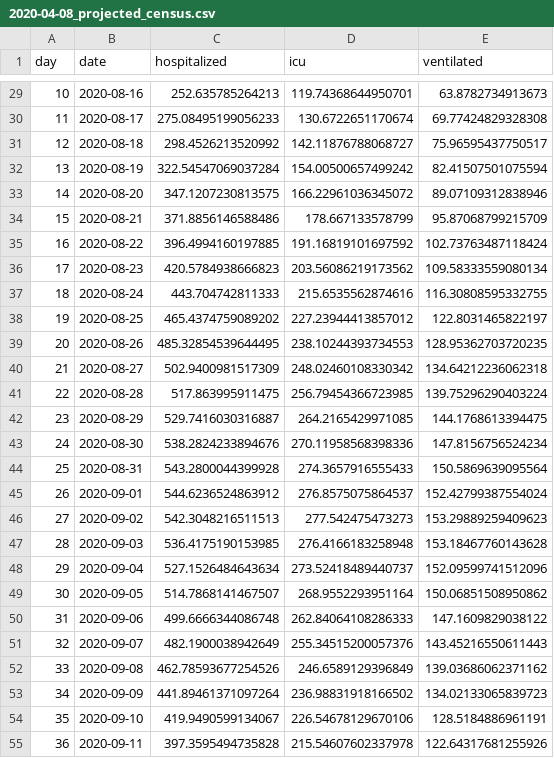
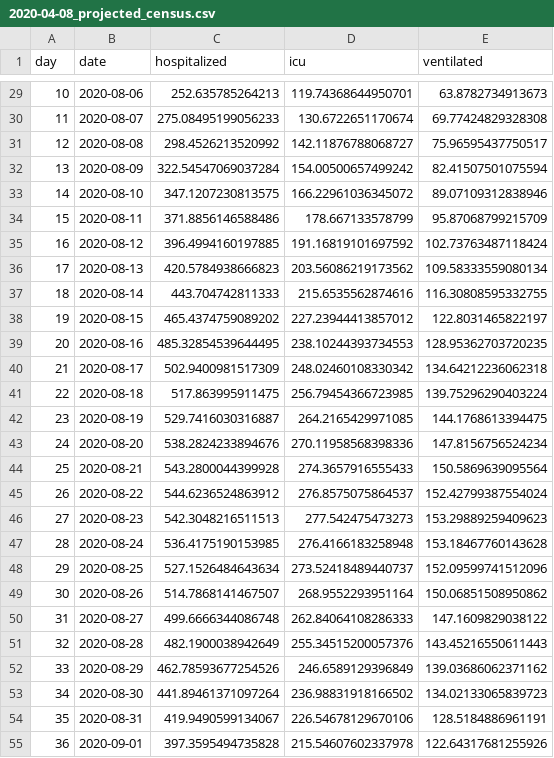
Before and after one commit to UMCSTaR/staff_projection, a CSV file: data/2020-04-08_projected_census.csv, drawn as a sheet; only a part is shown, gaps mark what is left out; the diff covers the shown part only.

```diff
--- a/data/2020-04-08_projected_census.csv
+++ b/data/2020-04-08_projected_census.csv
@@ -29,27 +29,27 @@ day,date,hospitalized,icu,ventilated
-10,2020-08-16,252.635785264213,119.74368644950701,63.8782734913673
-11,2020-08-17,275.08495199056233,130.6722651170674,69.77424829328308
-12,2020-08-18,298.4526213520992,142.11876788068727,75.96595437750517
-13,2020-08-19,322.54547069037284,154.00500657499242,82.41507501075594
-14,2020-08-20,347.1207230813575,166.22961036345072,89.07109312838946
-15,2020-08-21,371.8856146588486,178.667133578799,95.87068799215709
-16,2020-08-22,396.4994160197885,191.16819101697592,102.73763487118424
-17,2020-08-23,420.5784938666823,203.56086219173562,109.58333559080134
-18,2020-08-24,443.704742811333,215.6535562874616,116.30808595332755
-19,2020-08-25,465.4374759089202,227.23944413857012,122.8031465822197
-20,2020-08-26,485.32854539644495,238.10244393734553,128.95362703720235
-21,2020-08-27,502.9400981517309,248.02460108330342,134.64212236062318
-22,2020-08-28,517.863995911475,256.79454366723985,139.75296290403224
-23,2020-08-29,529.7416030316887,264.2165429971085,144.1768613394475
-24,2020-08-30,538.2824233894676,270.11958568398336,147.8156756524234
-25,2020-08-31,543.2800044399928,274.3657916555433,150.5869639095564
-26,2020-09-01,544.6236524863912,276.8575075864537,152.42799387554024
-27,2020-09-02,542.3048216511513,277.542475473273,153.29889259409623
-28,2020-09-03,536.4175190153985,276.4166183258948,153.18467760143628
-29,2020-09-04,527.1526484643634,273.52418489440737,152.09599741512096
-30,2020-09-05,514.7868141467507,268.9552293951164,150.06851508950862
-31,2020-09-06,499.6666344086748,262.84064108286333,147.1609829038122
-32,2020-09-07,482.1900038942649,255.34515200057376,143.45216550611443
-33,2020-09-08,462.78593677254526,246.6589129396849,139.03686062371162
-34,2020-09-09,441.89461371097264,236.98831918166502,134.02133065839723
-35,2020-09-10,419.9490599134067,226.54678129670106,128.5184886961191
-36,2020-09-11,397.3595494735828,215.54607602337978,122.64317681255926
+10,2020-08-06,252.635785264213,119.74368644950701,63.8782734913673
+11,2020-08-07,275.08495199056233,130.6722651170674,69.77424829328308
+12,2020-08-08,298.4526213520992,142.11876788068727,75.96595437750517
+13,2020-08-09,322.54547069037284,154.00500657499242,82.41507501075594
+14,2020-08-10,347.1207230813575,166.22961036345072,89.07109312838946
+15,2020-08-11,371.8856146588486,178.667133578799,95.87068799215709
+16,2020-08-12,396.4994160197885,191.16819101697592,102.73763487118424
+17,2020-08-13,420.5784938666823,203.56086219173562,109.58333559080134
+18,2020-08-14,443.704742811333,215.6535562874616,116.30808595332755
+19,2020-08-15,465.4374759089202,227.23944413857012,122.8031465822197
+20,2020-08-16,485.32854539644495,238.10244393734553,128.95362703720235
+21,2020-08-17,502.9400981517309,248.02460108330342,134.64212236062318
+22,2020-08-18,517.863995911475,256.79454366723985,139.75296290403224
+23,2020-08-19,529.7416030316887,264.2165429971085,144.1768613394475
+24,2020-08-20,538.2824233894676,270.11958568398336,147.8156756524234
+25,2020-08-21,543.2800044399928,274.3657916555433,150.5869639095564
+26,2020-08-22,544.6236524863912,276.8575075864537,152.42799387554024
+27,2020-08-23,542.3048216511513,277.542475473273,153.29889259409623
+28,2020-08-24,536.4175190153985,276.4166183258948,153.18467760143628
+29,2020-08-25,527.1526484643634,273.52418489440737,152.09599741512096
+30,2020-08-26,514.7868141467507,268.9552293951164,150.06851508950862
+31,2020-08-27,499.6666344086748,262.84064108286333,147.1609829038122
+32,2020-08-28,482.1900038942649,255.34515200057376,143.45216550611443
+33,2020-08-29,462.78593677254526,246.6589129396849,139.03686062371162
+34,2020-08-30,441.89461371097264,236.98831918166502,134.02133065839723
+35,2020-08-31,419.9490599134067,226.54678129670106,128.5184886961191
+36,2020-09-01,397.3595494735828,215.54607602337978,122.64317681255926
```
Also changed, not shown: 91 edited cells elsewhere in this file.
